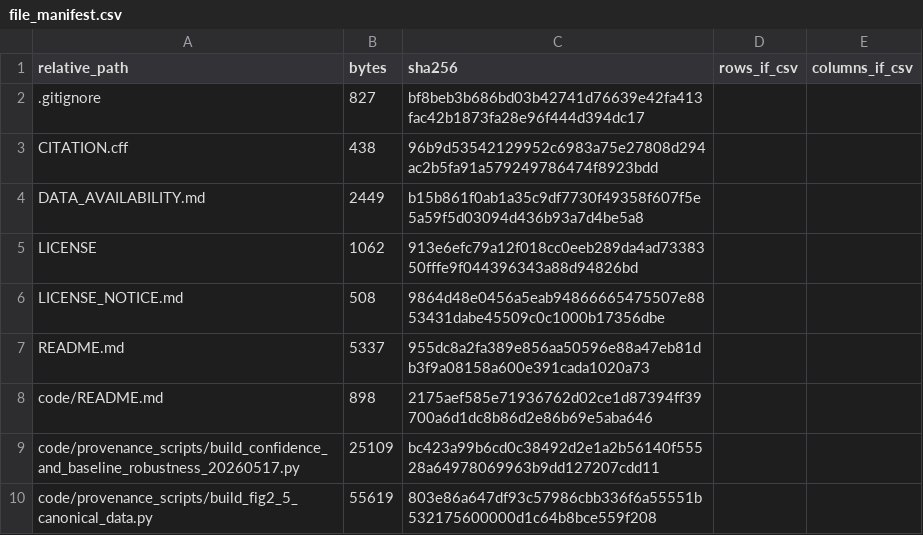
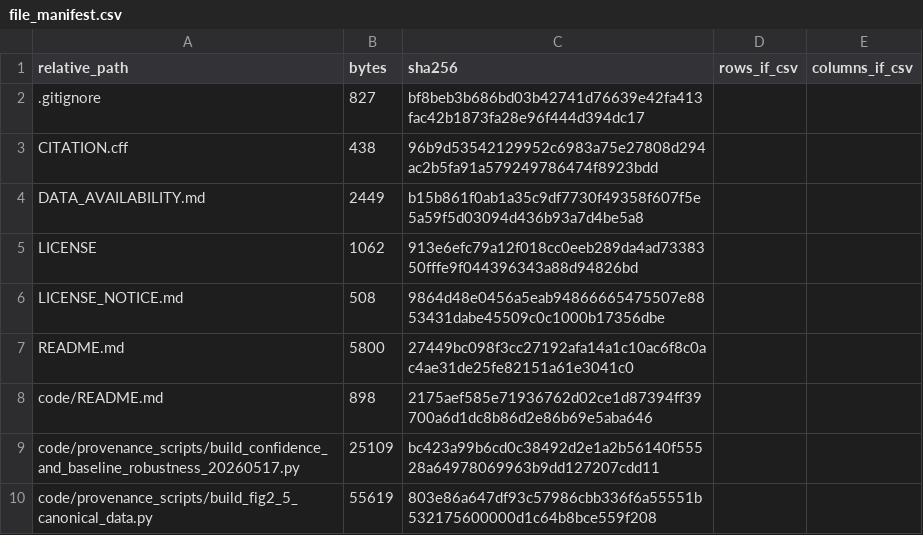
Before and after one commit to PEESEgroup/ai-datacenter-headroom, a CSV file: source_data/file_manifest.csv, drawn as a sheet; only a part is shown.

```diff
--- a/source_data/file_manifest.csv
+++ b/source_data/file_manifest.csv
@@ -6,3 +6,3 @@ LICENSE,1062,913e6efc79a12f018cc0eeb289da4ad7338350fffe9f044396343a88d94826bd,,
 LICENSE_NOTICE.md,508,9864d48e0456a5eab94866665475507e8853431dabe45509c0c1000b17356dbe,,
-README.md,5337,955dc8a2fa389e856aa50596e88a47eb81db3f9a08158a600e391cada1020a73,,
+README.md,5800,27449bc098f3cc27192afa14a1c10ac6f8c0ac4ae31de25fe82151a61e3041c0,,
 code/README.md,898,2175aef585e71936762d02ce1d87394ff39700a6d1dc8b86d2e86b69e5aba646,,
```
Also changed, not shown: 14 other files.
